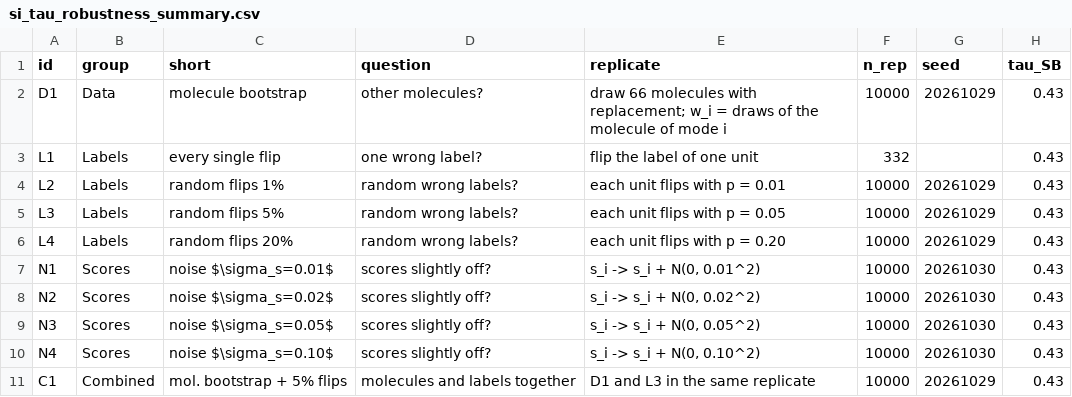
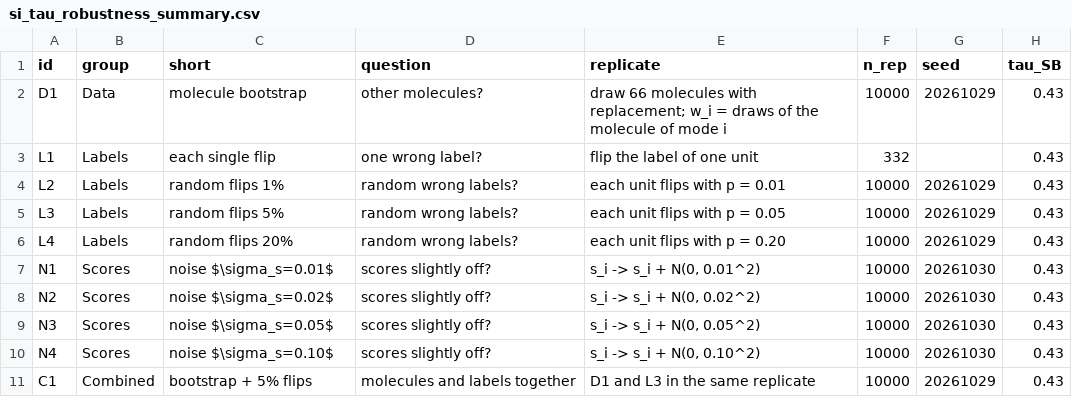
Before and after one commit to Chitiphat-Auvichien/scoring-functions, a CSV file: data/results/si_tau_robustness_summary.csv, drawn as a sheet; only a part is shown; the diff names each change by its address in the sheet, - before the commit and + after, or states it on an @@ line.

```diff
--- a/data/results/si_tau_robustness_summary.csv
+++ b/data/results/si_tau_robustness_summary.csv
-C3 (short): every single flip
+C3 (short): each single flip
-C11 (short): mol. bootstrap + 5% flips
+C11 (short): bootstrap + 5% flips
```
Also changed, not shown: 31 other files.
